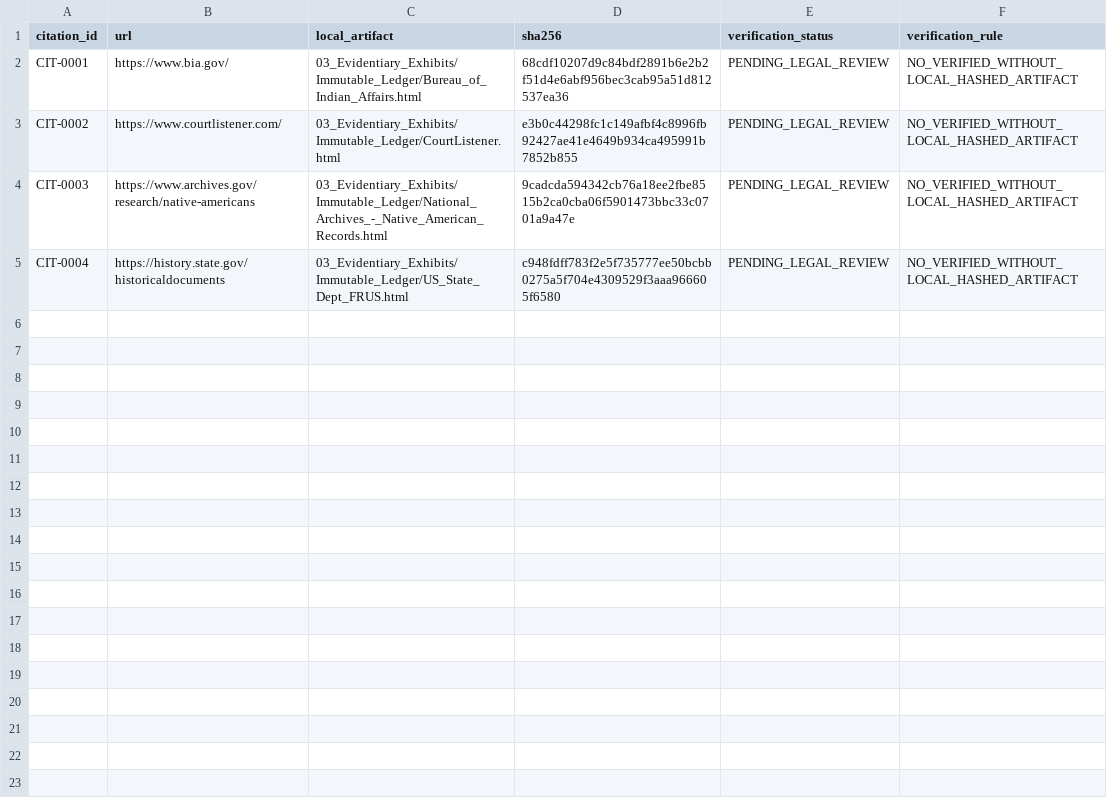
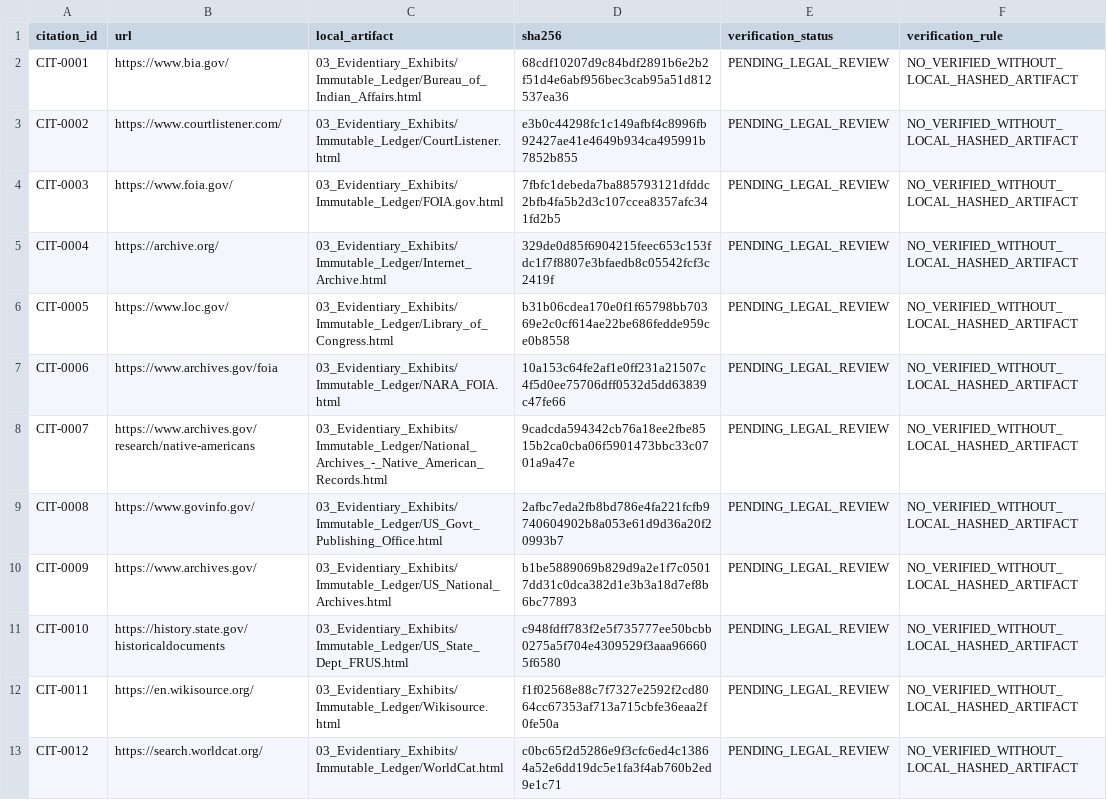
Before and after one commit to GlobalRestitutionAlliance/turtle-island-us-ok-sac-fox-nation-oklahoma-master-litigation, a CSV file: 03_Evidentiary_Exhibits/CITATION_INDEX.csv, drawn as a sheet.

Commit message:
Batch 2b: harvest expanded sources, citations, manifests

```diff
--- a/03_Evidentiary_Exhibits/CITATION_INDEX.csv
+++ b/03_Evidentiary_Exhibits/CITATION_INDEX.csv
@@ -3,3 +3,11 @@ CIT-0001,https://www.bia.gov/,03_Evidentiary_Exhibits/Immutable_Ledger/Bureau_of
 CIT-0002,https://www.courtlistener.com/,03_Evidentiary_Exhibits/Immutable_Ledger/CourtListener.html,e3b0c44298fc1c149afbf4c8996fb92427ae41e4649b934ca495991b7852b855,PENDING_LEGAL_REVIEW,NO_VERIFIED_WITHOUT_LOCAL_HASHED_ARTIFACT
-CIT-0003,https://www.archives.gov/research/native-americans,03_Evidentiary_Exhibits/Immutable_Ledger/National_Archives_-_Native_American_Records.html,9cadcda594342cb76a18ee2fbe8515b2ca0cba06f5901473bbc33c0701a9a47e,PENDING_LEGAL_REVIEW,NO_VERIFIED_WITHOUT_LOCAL_HASHED_ARTIFACT
-CIT-0004,https://history.state.gov/historicaldocuments,03_Evidentiary_Exhibits/Immutable_Ledger/US_State_Dept_FRUS.html,c948fdff783f2e5f735777ee50bcbb0275a5f704e4309529f3aaa966605f6580,PENDING_LEGAL_REVIEW,NO_VERIFIED_WITHOUT_LOCAL_HASHED_ARTIFACT
+CIT-0003,https://www.foia.gov/,03_Evidentiary_Exhibits/Immutable_Ledger/FOIA.gov.html,7fbfc1debeda7ba885793121dfddc2bfb4fa5b2d3c107ccea8357afc341fd2b5,PENDING_LEGAL_REVIEW,NO_VERIFIED_WITHOUT_LOCAL_HASHED_ARTIFACT
+CIT-0004,https://archive.org/,03_Evidentiary_Exhibits/Immutable_Ledger/Internet_Archive.html,329de0d85f6904215feec653c153fdc1f7f8807e3bfaedb8c05542fcf3c2419f,PENDING_LEGAL_REVIEW,NO_VERIFIED_WITHOUT_LOCAL_HASHED_ARTIFACT
+CIT-0005,https://www.loc.gov/,03_Evidentiary_Exhibits/Immutable_Ledger/Library_of_Congress.html,b31b06cdea170e0f1f65798bb70369e2c0cf614ae22be686fedde959ce0b8558,PENDING_LEGAL_REVIEW,NO_VERIFIED_WITHOUT_LOCAL_HASHED_ARTIFACT
+CIT-0006,https://www.archives.gov/foia,03_Evidentiary_Exhibits/Immutable_Ledger/NARA_FOIA.html,10a153c64fe2af1e0ff231a21507c4f5d0ee75706dff0532d5dd63839c47fe66,PENDING_LEGAL_REVIEW,NO_VERIFIED_WITHOUT_LOCAL_HASHED_ARTIFACT
+CIT-0007,https://www.archives.gov/research/native-americans,03_Evidentiary_Exhibits/Immutable_Ledger/National_Archives_-_Native_American_Records.html,9cadcda594342cb76a18ee2fbe8515b2ca0cba06f5901473bbc33c0701a9a47e,PENDING_LEGAL_REVIEW,NO_VERIFIED_WITHOUT_LOCAL_HASHED_ARTIFACT
+CIT-0008,https://www.govinfo.gov/,03_Evidentiary_Exhibits/Immutable_Ledger/US_Govt_Publishing_Office.html,2afbc7eda2fb8bd786e4fa221fcfb9740604902b8a053e61d9d36a20f20993b7,PENDING_LEGAL_REVIEW,NO_VERIFIED_WITHOUT_LOCAL_HASHED_ARTIFACT
+CIT-0009,https://www.archives.gov/,03_Evidentiary_Exhibits/Immutable_Ledger/US_National_Archives.html,b1be5889069b829d9a2e1f7c05017dd31c0dca382d1e3b3a18d7ef8b6bc77893,PENDING_LEGAL_REVIEW,NO_VERIFIED_WITHOUT_LOCAL_HASHED_ARTIFACT
+CIT-0010,https://history.state.gov/historicaldocuments,03_Evidentiary_Exhibits/Immutable_Ledger/US_State_Dept_FRUS.html,c948fdff783f2e5f735777ee50bcbb0275a5f704e4309529f3aaa966605f6580,PENDING_LEGAL_REVIEW,NO_VERIFIED_WITHOUT_LOCAL_HASHED_ARTIFACT
+CIT-0011,https://en.wikisource.org/,03_Evidentiary_Exhibits/Immutable_Ledger/Wikisource.html,f1f02568e88c7f7327e2592f2cd8064cc67353af713a715cbfe36eaa2f0fe50a,PENDING_LEGAL_REVIEW,NO_VERIFIED_WITHOUT_LOCAL_HASHED_ARTIFACT
+CIT-0012,https://search.worldcat.org/,03_Evidentiary_Exhibits/Immutable_Ledger/WorldCat.html,c0bc65f2d5286e9f3cfc6ed4c13864a52e6dd19dc5e1fa3f4ab760b2ed9e1c71,PENDING_LEGAL_REVIEW,NO_VERIFIED_WITHOUT_LOCAL_HASHED_ARTIFACT
```
Also changed, not shown: 32 other files.
